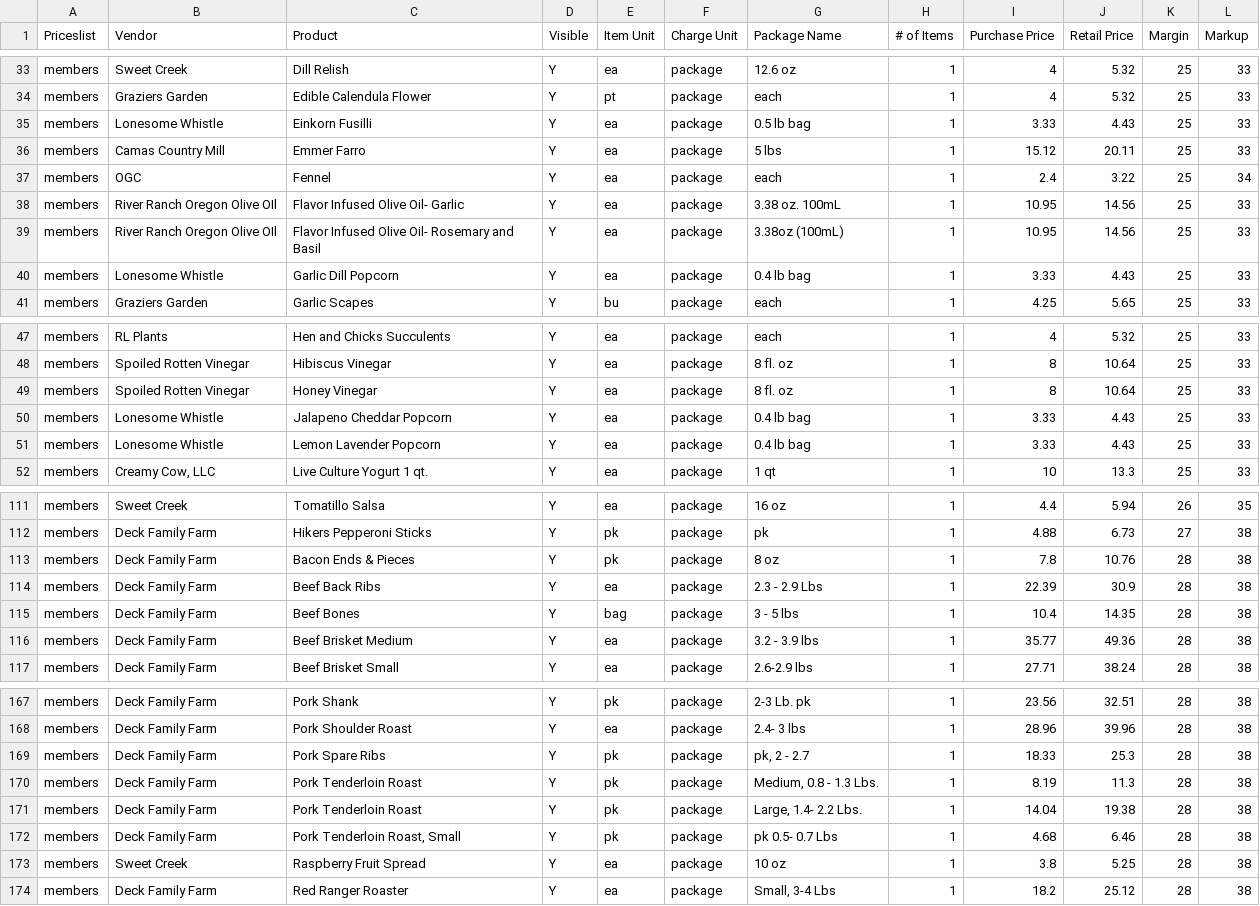
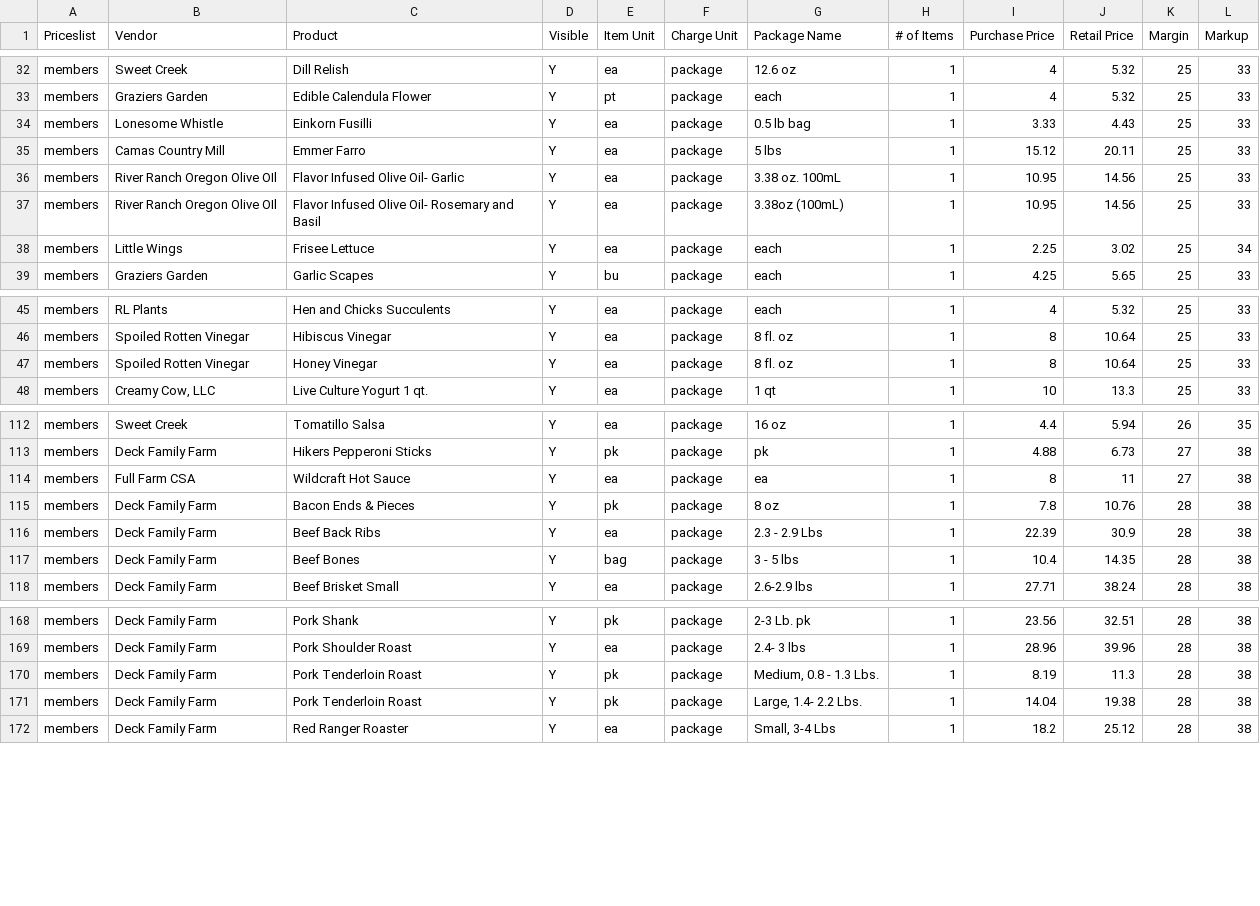
Before and after one commit to required777/TD-Testing-ffcsa_scripts, a CSV file: localline/data/members_pricelist_analytics.csv, drawn as a sheet; only a part is shown, gaps mark what is left out; the diff covers the shown part only.

```diff
--- a/localline/data/members_pricelist_analytics.csv
+++ b/localline/data/members_pricelist_analytics.csv
@@ -36,6 +35,5 @@ members,Lonesome Whistle,Einkorn Fusilli,Y,ea,package,0.5 lb bag,1,3.33,4.43,25,
 members,Camas Country Mill,Emmer Farro,Y,ea,package,5 lbs,1,15.12,20.11,25,33
-members,OGC,Fennel,Y,ea,package,each,1,2.4,3.22,25,34
 members,River Ranch Oregon Olive OIl,Flavor Infused Olive Oil- Garlic,Y,ea,package,3.38 oz. 100mL,1,10.95,14.56,25,33
 members,River Ranch Oregon Olive OIl,Flavor Infused Olive Oil- Rosemary and Basil,Y,ea,package,3.38oz (100mL),1,10.95,14.56,25,33
-members,Lonesome Whistle,Garlic Dill Popcorn,Y,ea,package,0.4 lb bag,1,3.33,4.43,25,33
+members,Little Wings,Frisee Lettuce,Y,ea,package,each,1,2.25,3.02,25,34
 members,Graziers Garden,Garlic Scapes,Y,bu,package,each,1,4.25,5.65,25,33
@@ -49,4 +47,2 @@ members,Spoiled Rotten Vinegar,Hibiscus Vinegar,Y,ea,package,8 fl. oz,1,8,10.64,
 members,Spoiled Rotten Vinegar,Honey Vinegar,Y,ea,package,8 fl. oz,1,8,10.64,25,33
-members,Lonesome Whistle,Jalapeno Cheddar Popcorn,Y,ea,package,0.4 lb bag,1,3.33,4.43,25,33
-members,Lonesome Whistle,Lemon Lavender Popcorn,Y,ea,package,0.4 lb bag,1,3.33,4.43,25,33
 members,"Creamy Cow, LLC",Live Culture Yogurt 1 qt.,Y,ea,package,1 qt,1,10,13.3,25,33
@@ -112,2 +113,3 @@ members,Sweet Creek,Tomatillo Salsa,Y,ea,package,16 oz,1,4.4,5.94,26,35
 members,Deck Family Farm,Hikers Pepperoni Sticks,Y,pk,package,pk,1,4.88,6.73,27,38
+members,Full Farm CSA,Wildcraft Hot Sauce,Y,ea,package,ea,1,8,11,27,38
 members,Deck Family Farm,Bacon Ends & Pieces,Y,pk,package,8 oz,1,7.8,10.76,28,38
@@ -115,3 +117,2 @@ members,Deck Family Farm,Beef Back Ribs,Y,ea,package,2.3 - 2.9 Lbs,1,22.39,30.9,
 members,Deck Family Farm,Beef Bones,Y,bag,package,3 - 5 lbs,1,10.4,14.35,28,38
-members,Deck Family Farm,Beef Brisket Medium,Y,ea,package,3.2 - 3.9 lbs,1,35.77,49.36,28,38
 members,Deck Family Farm,Beef Brisket Small,Y,ea,package,2.6-2.9  lbs,1,27.71,38.24,28,38
@@ -168,7 +169,4 @@ members,Deck Family Farm,Pork Shank,Y,pk,package,2-3 Lb. pk,1,23.56,32.51,28,38
 members,Deck Family Farm,Pork Shoulder Roast,Y,ea,package,2.4- 3 lbs,1,28.96,39.96,28,38
-members,Deck Family Farm,Pork Spare Ribs,Y,pk,package,"pk, 2 - 2.7",1,18.33,25.3,28,38
 members,Deck Family Farm,Pork Tenderloin Roast,Y,pk,package,"Medium, 0.8 - 1.3 Lbs.",1,8.19,11.3,28,38
 members,Deck Family Farm,Pork Tenderloin Roast,Y,pk,package,"Large, 1.4- 2.2 Lbs.",1,14.04,19.38,28,38
-members,Deck Family Farm,"Pork Tenderloin Roast, Small",Y,pk,package,pk 0.5- 0.7  Lbs,1,4.68,6.46,28,38
-members,Sweet Creek,Raspberry Fruit Spread,Y,ea,package,10 oz,1,3.8,5.25,28,38
 members,Deck Family Farm,Red Ranger Roaster,Y,ea,package,"Small, 3-4 Lbs",1,18.2,25.12,28,38
```
Also changed, not shown: 5 added rows, 1 removed row, 6 moved rows and 18 edited cells elsewhere in this file, localline/data/guest_pricelist_analytics.csv, localline/data/herdshare_pricelist_analytics.csv.
